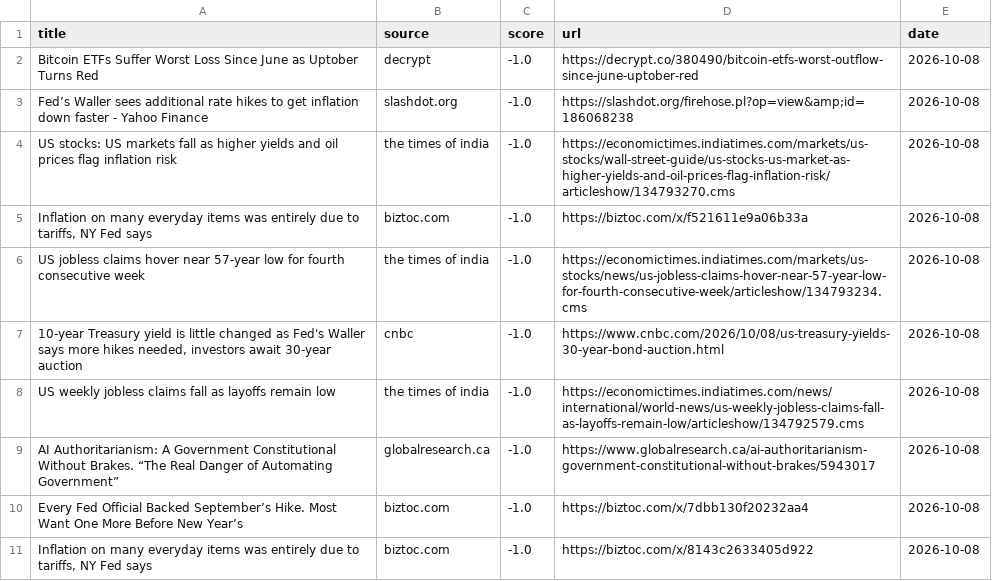
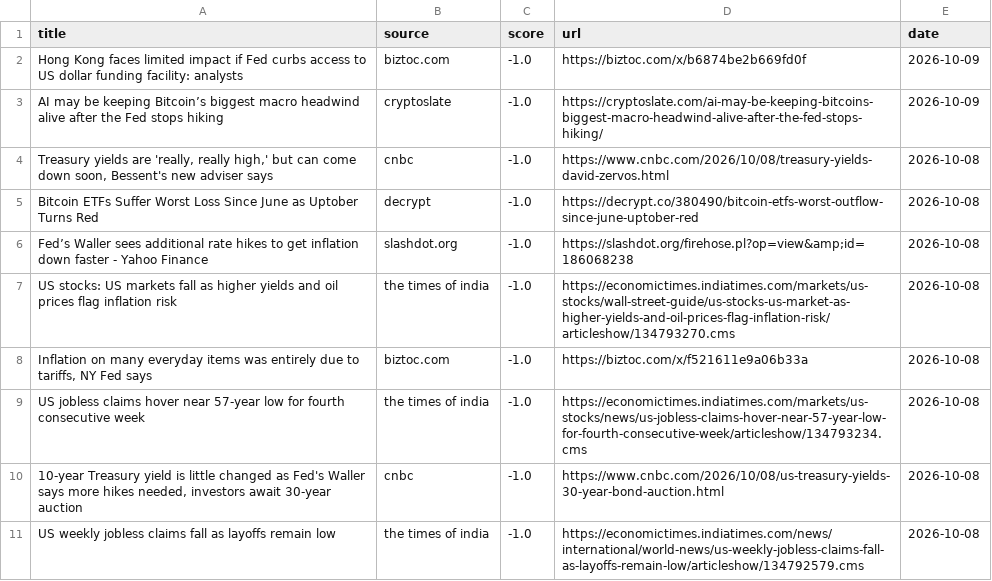
Before and after one commit to Z8Sa/macro-funda, a CSV file: data/top_news.csv, drawn as a sheet; removed rows and columns are numbered as before the commit, all else as after; the diff names each change by its address in the sheet, - before the commit and + after, or states it on an @@ line.

```diff
--- a/data/top_news.csv
+++ b/data/top_news.csv
+row 2: Hong Kong faces limited impact if Fed curbs access to US dollar funding facility: analysts | biztoc.com | -1.0 | https://biztoc.com/x/b6874be2b669fd0f | 2026-10-09
+row 3: AI may be keeping Bitcoin’s biggest macro headwind alive after the Fed stops hiking | cryptoslate | -1.0 | https://cryptoslate.com/ai-may-be-keeping-bitcoins-biggest-macro-headwind-alive-after-the-fed-stops-hiking/ | 2026-10-09
+row 4: Treasury yields are 'really, really high,' but can come down soon, Bessent's new adviser says | cnbc | -1.0 | https://www.cnbc.com/2026/10/08/treasury-yields-david-zervos.html | 2026-10-08
-row 9: AI Authoritarianism: A Government Constitutional Without Brakes. “The Real Danger of Automating Government” | globalresearch.ca | -1.0 | https://www.globalresearch.ca/ai-authoritarianism-government-constitutional-without-brakes/5943017 | 2026-10-08
-row 10: Every Fed Official Backed September’s Hike. Most Want One More Before New Year’s | biztoc.com | -1.0 | https://biztoc.com/x/7dbb130f20232aa4 | 2026-10-08
-row 11: Inflation on many everyday items was entirely due to tariffs, NY Fed says | biztoc.com | -1.0 | https://biztoc.com/x/8143c2633405d922 | 2026-10-08
```
Also changed, not shown: 5 other files.
